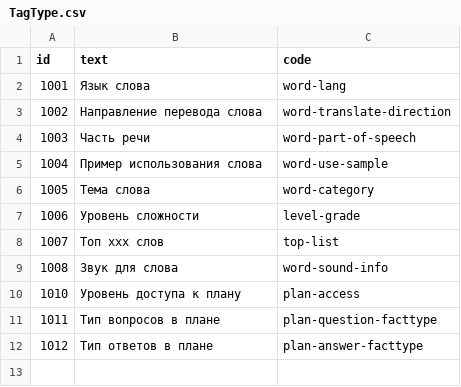
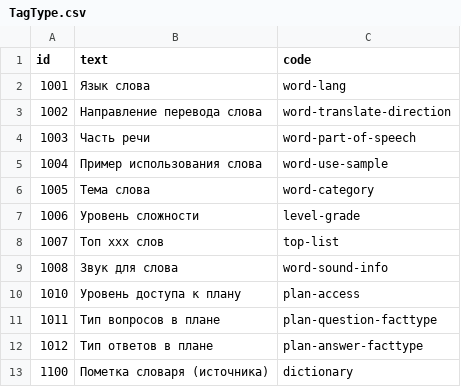
Before and after one commit to SazonovDenis/run-game, a CSV file: run-game/src/run/game/model/dbdata/TagType.csv, drawn as a sheet; the diff names each change by its address in the sheet, - before the commit and + after, or states it on an @@ line.

```diff
--- a/run-game/src/run/game/model/dbdata/TagType.csv
+++ b/run-game/src/run/game/model/dbdata/TagType.csv
+row 13: 1100 | Пометка словаря (источника) | dictionary
```
Also changed, not shown: 9 other files.
